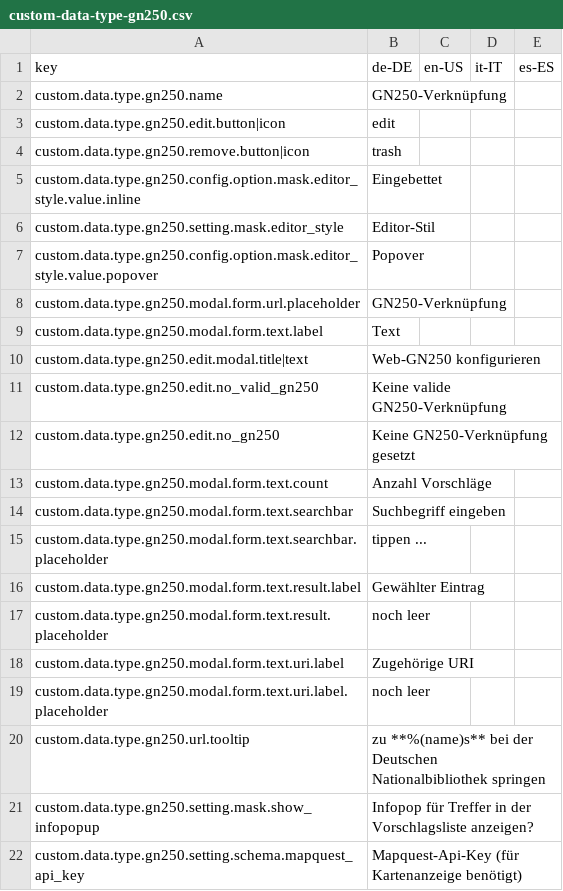
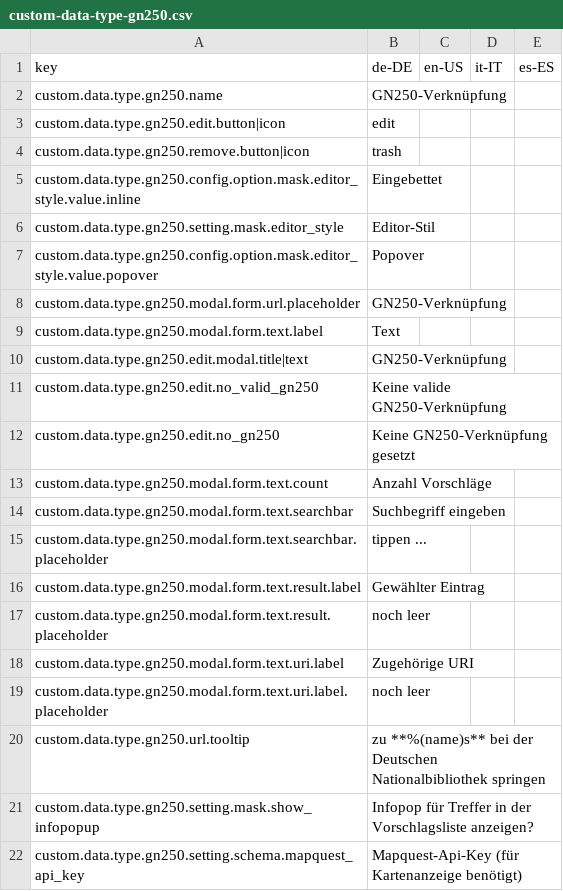
Before and after one commit to programmfabrik/easydb-custom-data-type-gn250, a CSV file: l10n/custom-data-type-gn250.csv, drawn as a sheet.

Commit message:
Update custom-data-type-gn250.csv

```diff
--- a/l10n/custom-data-type-gn250.csv
+++ b/l10n/custom-data-type-gn250.csv
@@ -9,3 +9,3 @@
 "custom.data.type.gn250.modal.form.text.label","Text",
-"custom.data.type.gn250.edit.modal.title|text","Web-GN250 konfigurieren",
+"custom.data.type.gn250.edit.modal.title|text","GN250-Verknüpfung",
 "custom.data.type.gn250.edit.no_valid_gn250","Keine valide GN250-Verknüpfung",
```
